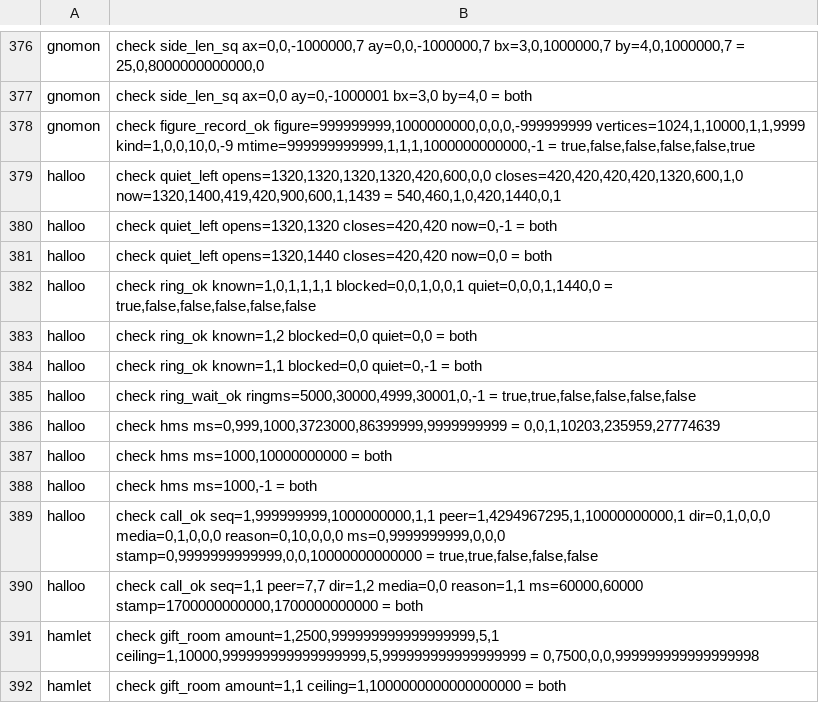
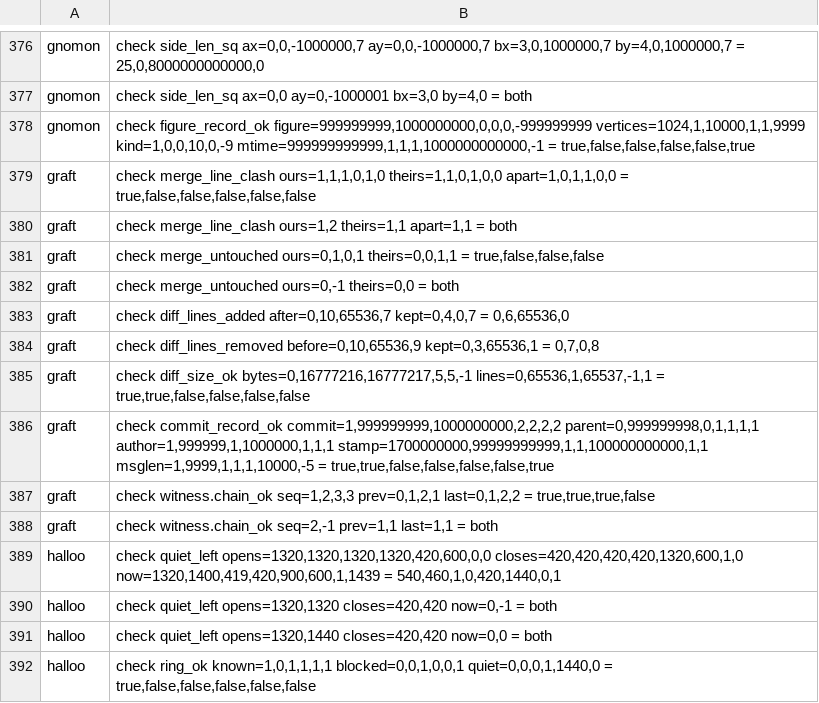
Before and after one commit to sykomiked/ZEDEC-XERO-VULPINE-V1.0.0, a TSV file: kernel/src/apps/CHECKS.tsv, drawn as a sheet; only a part is shown, gaps mark what is left out; the shorter side is filled out with more unchanged rows.

```diff
--- a/kernel/src/apps/CHECKS.tsv
+++ b/kernel/src/apps/CHECKS.tsv
@@ -378,2 +378,12 @@ gnomon	check side_len_sq ax=0,0 ay=0,-1000001 bx=3,0 by=4,0 = both
 gnomon	check figure_record_ok figure=999999999,1000000000,0,0,0,-999999999 vertices=1024,1,10000,1,1,9999 kind=1,0,0,10,0,-9 mtime=999999999999,1,1,1,1000000000000,-1 = true,false,false,false,false,true
+graft	check merge_line_clash ours=1,1,1,0,1,0 theirs=1,1,0,1,0,0 apart=1,0,1,1,0,0 = true,false,false,false,false,false
+graft	check merge_line_clash ours=1,2 theirs=1,1 apart=1,1 = both
+graft	check merge_untouched ours=0,1,0,1 theirs=0,0,1,1 = true,false,false,false
+graft	check merge_untouched ours=0,-1 theirs=0,0 = both
+graft	check diff_lines_added after=0,10,65536,7 kept=0,4,0,7 = 0,6,65536,0
+graft	check diff_lines_removed before=0,10,65536,9 kept=0,3,65536,1 = 0,7,0,8
+graft	check diff_size_ok bytes=0,16777216,16777217,5,5,-1 lines=0,65536,1,65537,-1,1 = true,true,false,false,false,false
+graft	check commit_record_ok commit=1,999999999,1000000000,2,2,2,2 parent=0,999999998,0,1,1,1,1 author=1,999999,1,1000000,1,1,1 stamp=1700000000,99999999999,1,1,100000000000,1,1 msglen=1,9999,1,1,1,10000,-5 = true,true,false,false,false,false,true
+graft	check witness.chain_ok seq=1,2,3,3 prev=0,1,2,1 last=0,1,2,2 = true,true,true,false
+graft	check witness.chain_ok seq=2,-1 prev=1,1 last=1,1 = both
 halloo	check quiet_left opens=1320,1320,1320,1320,420,600,0,0 closes=420,420,420,420,1320,600,1,0 now=1320,1400,419,420,900,600,1,1439 = 540,460,1,0,420,1440,0,1
```
Also changed, not shown: kernel/src/alexandria/SLOTS.tsv, kernel/src/apps/CONCEPTS.tsv, 20 other files.
